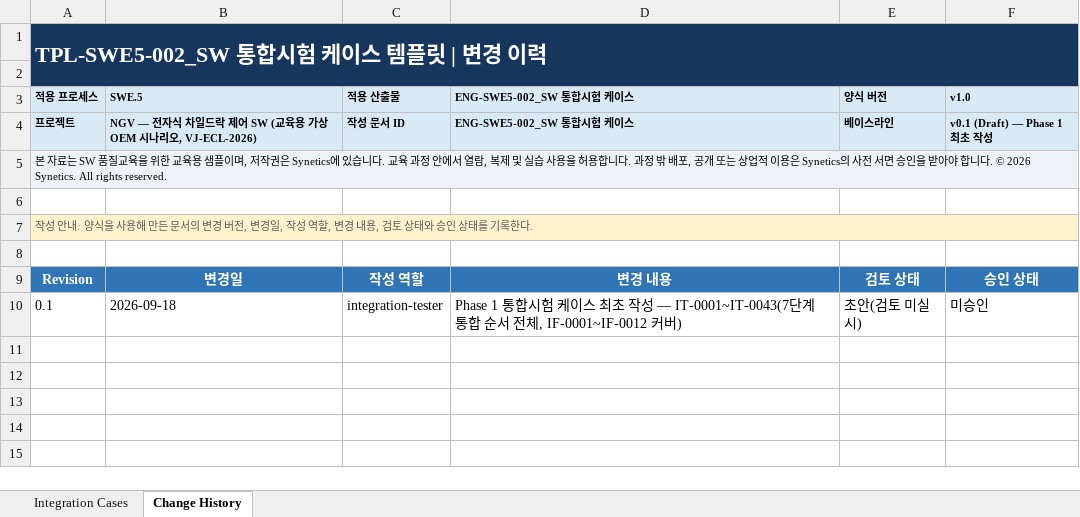
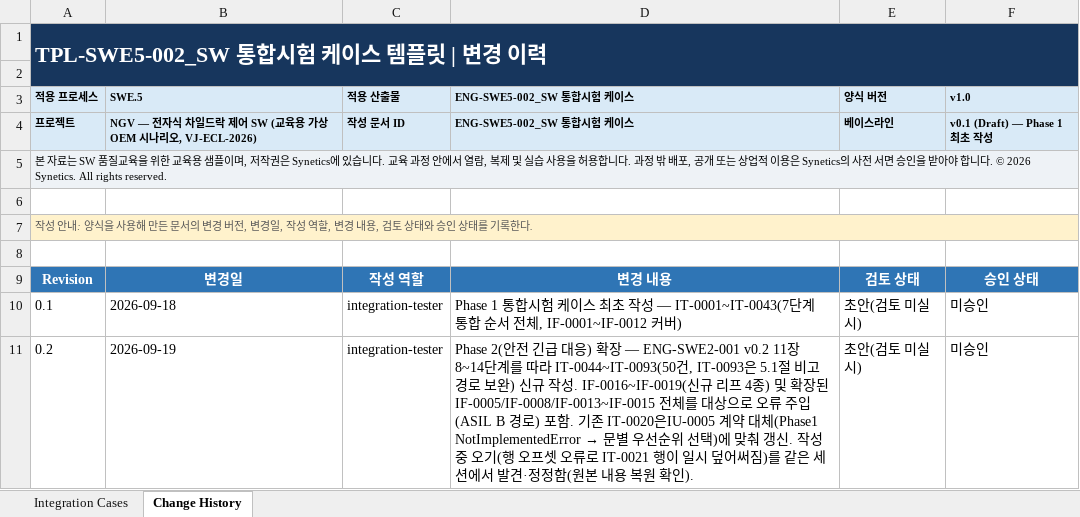
Before and after one commit to SyneticsCorp/NGV, an Excel workbook: Deliverables/Engineering/SoftwareComponentVerificationAndIntegrationVerification/ENG-SWE5-002_SW 통합시험 케이스.xlsx, sheet Change History, drawn as a sheet; values as stored, in another font and other column widths than the file's, no borders; table styles not drawn; the diff names each change by its address in the sheet, - before the commit and + after, or states it on an @@ line.

```diff
--- a/Deliverables/Engineering/SoftwareComponentVerificationAndIntegrationVerification/ENG-SWE5-002_SW 통합시험 케이스.xlsx (sheet Change History)
+++ b/Deliverables/Engineering/SoftwareComponentVerificationAndIntegrationVerification/ENG-SWE5-002_SW 통합시험 케이스.xlsx (sheet Change History)
+row 11: 0.2 | 2026-09-19 | integration-tester | Phase 2(안전 긴급 대응) 확장 — ENG-SWE2-001 v0.2 11장 8~14단계를 따라 IT-0044~IT-0093(50건, IT-0093은 5.1절 비고 경로 보완) 신규 작성. IF-0016~IF-0019(신규 리프 4종) 및 확장된IF-0005/IF-0008/IF-0013~IF-0015 전체를 대상으로 오류 주입(ASIL B 경로) 포함. 기존 IT-0020은IU-0005 계약 대체(Phase1 NotImplementedError → 문별 우선순위 선택)에 맞춰 갱신. 작성 중 오기(행 오프셋 오류로 IT-0021 행이 일시 덮어써짐)를 같은 세션에서 발견·정정함(원본 내용 복원 확인). | 초안(검토 미실시) | 미승인
```
Also changed, not shown: sheet Integration Cases, Deliverables/Engineering/SoftwareComponentVerificationAndIntegrationVerification/ENG-SWE5-003_SW 통합시험 결과서.xlsx, Deliverables/Engineering/SoftwareVerification/ENG-SWE6-001_SW 검증 명세서.xlsx, 36 other files.
